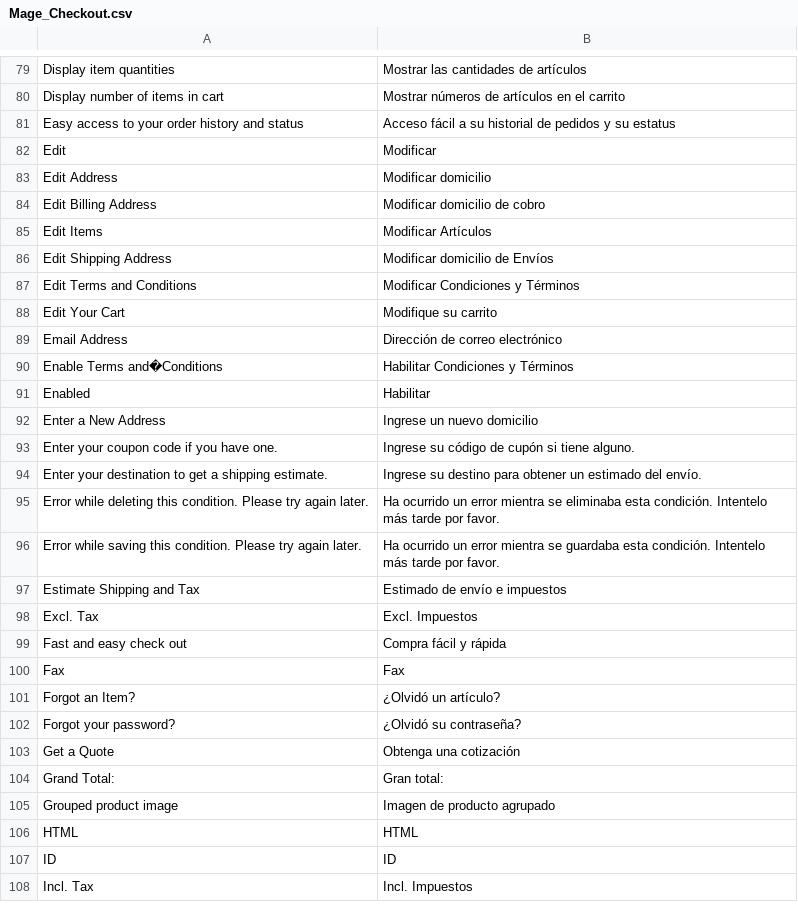
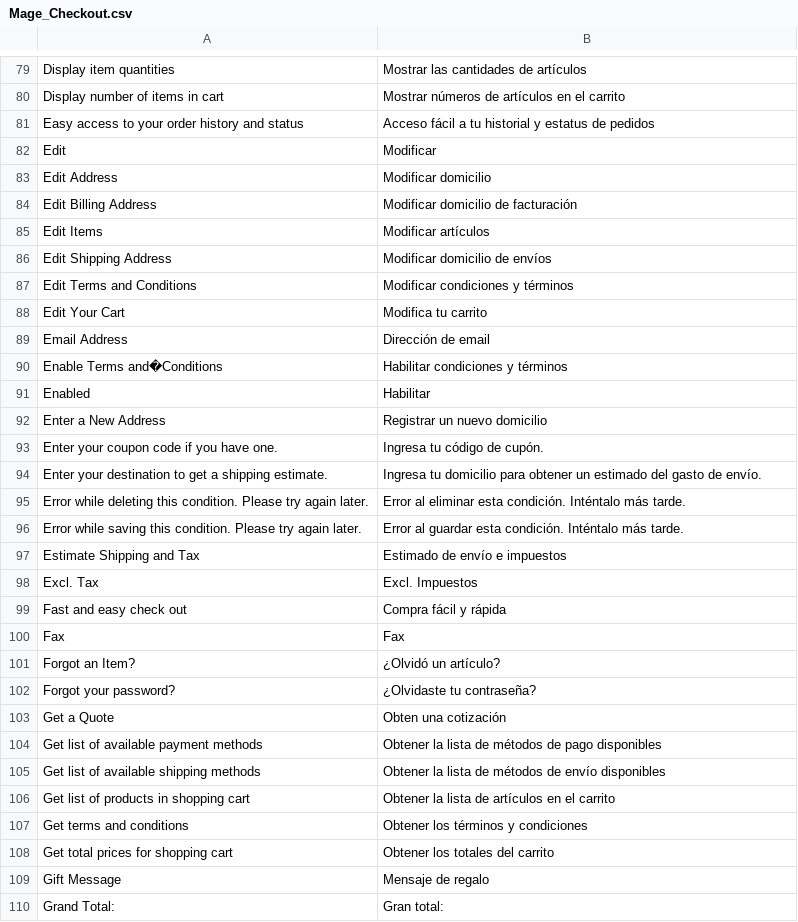
Before and after one commit to ricardomeza/magento-es_MX, a CSV file: Mage_Checkout.csv, drawn as a sheet; only a part is shown, gaps mark what is left out; the shorter side is filled out with more unchanged rows; the diff covers the shown part only.

```diff
--- a/Mage_Checkout.csv
+++ b/Mage_Checkout.csv
@@ -80,18 +80,18 @@
 "Display number of items in cart","Mostrar números de artículos en el carrito"
-"Easy access to your order history and status","Acceso fácil a su historial de pedidos y su estatus"
+"Easy access to your order history and status","Acceso fácil a tu historial y estatus de pedidos"
 "Edit","Modificar"
 "Edit Address","Modificar domicilio"
-"Edit Billing Address","Modificar domicilio de cobro"
-"Edit Items","Modificar Artículos"
-"Edit Shipping Address","Modificar domicilio de Envíos"
-"Edit Terms and Conditions","Modificar Condiciones y Términos"
-"Edit Your Cart","Modifique su carrito"
-"Email Address","Dirección de correo electrónico"
-"Enable Terms and�Conditions","Habilitar Condiciones y Términos"
+"Edit Billing Address","Modificar domicilio de facturación"
+"Edit Items","Modificar artículos"
+"Edit Shipping Address","Modificar domicilio de envíos"
+"Edit Terms and Conditions","Modificar condiciones y términos"
+"Edit Your Cart","Modifica tu carrito"
+"Email Address","Dirección de email"
+"Enable Terms and�Conditions","Habilitar condiciones y términos"
 "Enabled","Habilitar"
-"Enter a New Address","Ingrese un nuevo domicilio"
-"Enter your coupon code if you have one.","Ingrese su código de cupón si tiene alguno."
-"Enter your destination to get a shipping estimate.","Ingrese su destino para obtener un estimado del envío."
-"Error while deleting this condition. Please try again later.","Ha ocurrido un error mientra se eliminaba esta condición. Intentelo más tarde por favor."
-"Error while saving this condition. Please try again later.","Ha ocurrido un error mientra se guardaba esta condición. Intentelo más tarde por favor."
+"Enter a New Address","Registrar un nuevo domicilio"
+"Enter your coupon code if you have one.","Ingresa tu código de cupón."
+"Enter your destination to get a shipping estimate.","Ingresa tu domicilio para obtener un estimado del gasto de envío."
+"Error while deleting this condition. Please try again later.","Error al eliminar esta condición. Inténtalo más tarde."
+"Error while saving this condition. Please try again later.","Error al guardar esta condición. Inténtalo más tarde."
 "Estimate Shipping and Tax","Estimado de envío e impuestos"
@@ -101,4 +101,10 @@
 "Forgot an Item?","¿Olvidó un artículo?"
-"Forgot your password?","¿Olvidó su contraseña?"
-"Get a Quote","Obtenga una cotización"
+"Forgot your password?","¿Olvidaste tu contraseña?"
+"Get a Quote","Obten una cotización"
+"Get list of available payment methods","Obtener la lista de métodos de pago disponibles"
+"Get list of available shipping methods","Obtener la lista de métodos de envío disponibles"
+"Get list of products in shopping cart","Obtener la lista de artículos en el carrito"
+"Get terms and conditions","Obtener los términos y condiciones"
+"Get total prices for shopping cart","Obtener los totales del carrito"
+"Gift Message","Mensaje de regalo"
 "Grand Total:","Gran total:"
```
Also changed, not shown: 1 added row elsewhere in this file, Mage_Adminhtml.csv, Mage_Customer.csv, 3 other files.
